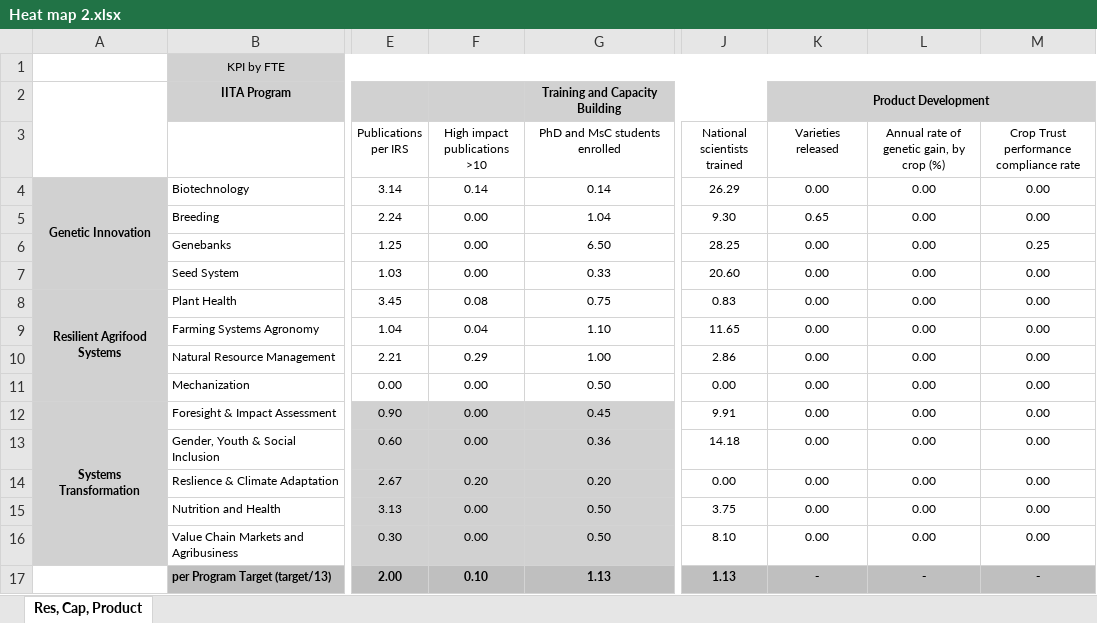
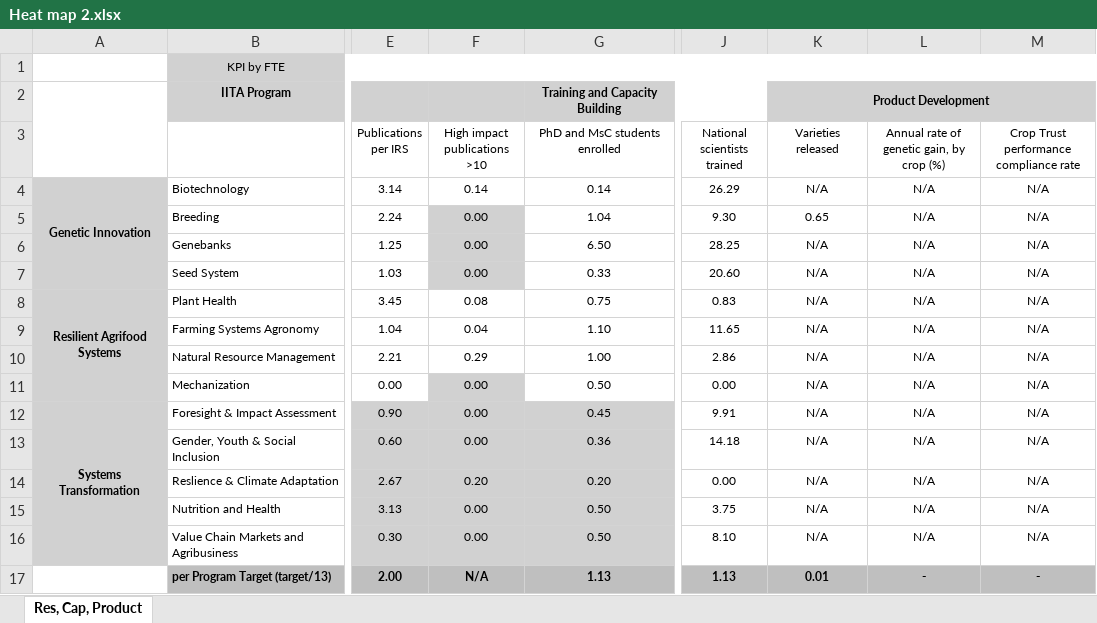
Before and after one commit to AalekhD/Dashboard_IITA_KPI, an Excel workbook: data/Heat map 2.xlsx, sheet Res, Cap, Product, drawn as a sheet; only a part is shown, gaps mark what is left out; values as stored, in another font and other column widths than the file's, no borders; conditional formats not drawn; the diff names each change by its address in the sheet, - before the commit and + after, or states it on an @@ line.

```diff
--- a/data/Heat map 2.xlsx (sheet Res, Cap, Product)
+++ b/data/Heat map 2.xlsx (sheet Res, Cap, Product)
-K4 (Varieties released): 0.00
+K4 (Varieties released): N/A
-L4:L16: 0.00
+L4:L16: N/A
-M4:M5: 0.00
+M4:M5: N/A
-F5:F7 fill: none
+F5:F7 fill: #D1D1D1
-K6:K16 (Varieties released): 0.00
+K6:K16 (Varieties released): N/A
-M6: 0.25
+M6: N/A
-M7:M16: 0.00
+M7:M16: N/A
-F11 fill: none
+F11 fill: #D1D1D1
-F17 (High impact publications >10): 0.10
+F17 (High impact publications >10): N/A
-K17 (Varieties released): -
+K17 (Varieties released): 0.01
```
Also changed, not shown: 1 other file.
